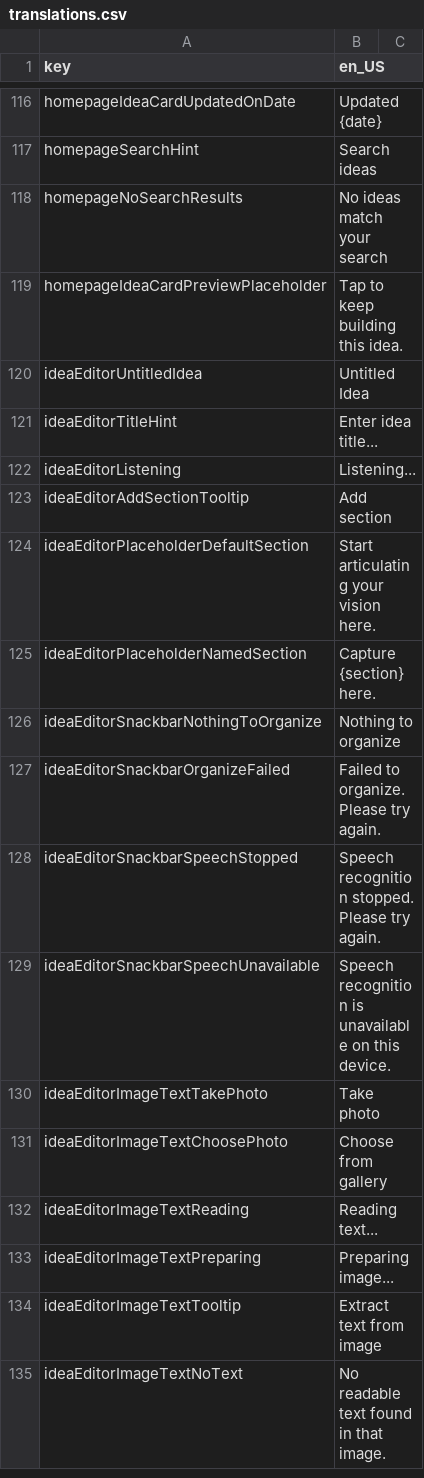
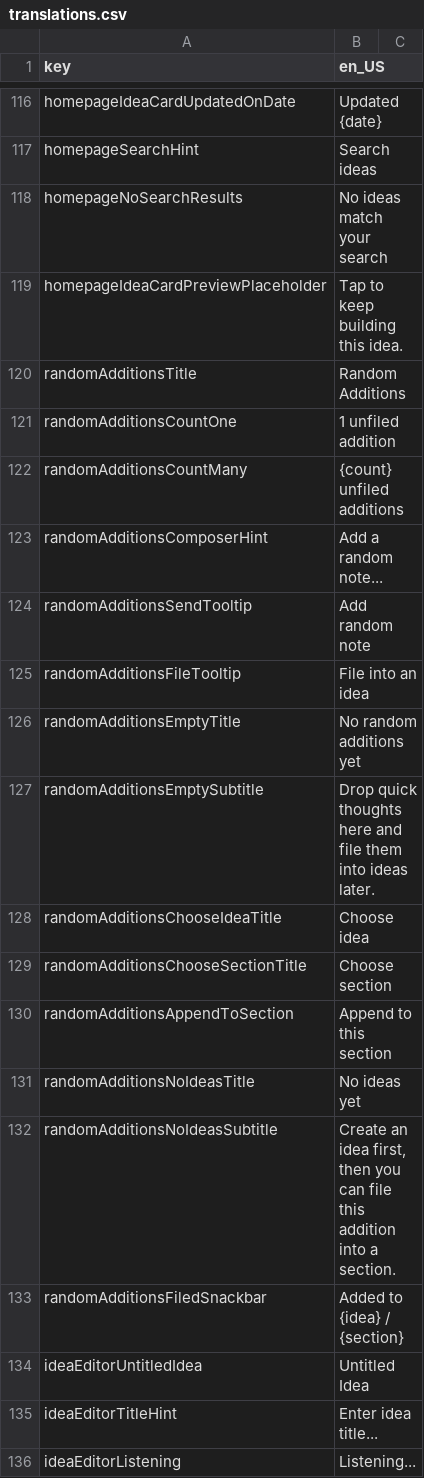
Before and after one commit to mtalha7274/Idea-Vault-Flutter, a CSV file: assets/translations/translations.csv, drawn as a sheet; only a part is shown, gaps mark what is left out; the shorter side is filled out with more unchanged rows.

Commit message:
random additions functionallity

```diff
--- a/assets/translations/translations.csv
+++ b/assets/translations/translations.csv
@@ -119,2 +119,16 @@ homepageNoSearchResults,No ideas match your search
 homepageIdeaCardPreviewPlaceholder,Tap to keep building this idea.
+randomAdditionsTitle,Random Additions
+randomAdditionsCountOne,1 unfiled addition
+randomAdditionsCountMany,{count} unfiled additions
+randomAdditionsComposerHint,Add a random note...
+randomAdditionsSendTooltip,Add random note
+randomAdditionsFileTooltip,File into an idea
+randomAdditionsEmptyTitle,No random additions yet
+randomAdditionsEmptySubtitle,Drop quick thoughts here and file them into ideas later.
+randomAdditionsChooseIdeaTitle,Choose idea
+randomAdditionsChooseSectionTitle,Choose section
+randomAdditionsAppendToSection,Append to this section
+randomAdditionsNoIdeasTitle,No ideas yet
+randomAdditionsNoIdeasSubtitle,"Create an idea first, then you can file this addition into a section."
+randomAdditionsFiledSnackbar,Added to {idea} / {section}
 ideaEditorUntitledIdea,Untitled Idea
```
Also changed, not shown: 29 other files.
